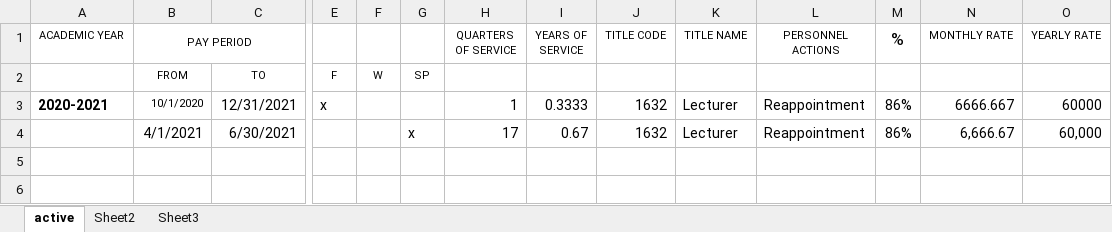
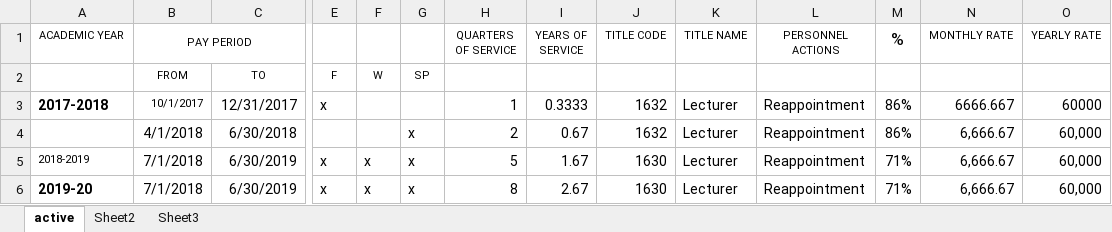
Before and after one commit to abigailnm111/Automate_Forms, an Excel workbook: George.Regina.xlsx, sheet active, drawn as a sheet; only a part is shown, gaps mark what is left out; values as stored, in another font and other column widths than the file's, no borders; rows hold the shown columns only; the diff names each change by its address in the sheet, - before the commit and + after, or states it on an @@ line.

```diff
--- a/George.Regina.xlsx (sheet active)
+++ b/George.Regina.xlsx (sheet active)
-A3 (ACADEMIC YEAR): 2020-2021
+A3 (ACADEMIC YEAR): 2017-2018
-B3 (PAY PERIOD): 10/1/2020
+B3 (PAY PERIOD): 10/1/2017
-C3: 12/31/2021
+C3: 12/31/2017
-B4 (PAY PERIOD): 4/1/2021
+B4 (PAY PERIOD): 4/1/2018
-C4: 6/30/2021
+C4: 6/30/2018
-H4 (QUARTERS OF SERVICE): 17
+H4 (QUARTERS OF SERVICE): 2
+row 5: 2018-2019 | 7/1/2018 | 6/30/2019 | x | x | x | 5 | 1.67 | 1630 | Lecturer | Reappointment | 71% | 6,666.67 | 60,000
+row 6: 2019-20 | 7/1/2018 | 6/30/2019 | x | x | x | 8 | 2.67 | 1630 | Lecturer | Reappointment | 71% | 6,666.67 | 60,000
```
Also changed, not shown: Department data page.xlsx, Heron.Cady.xlsx, 40 other files.
